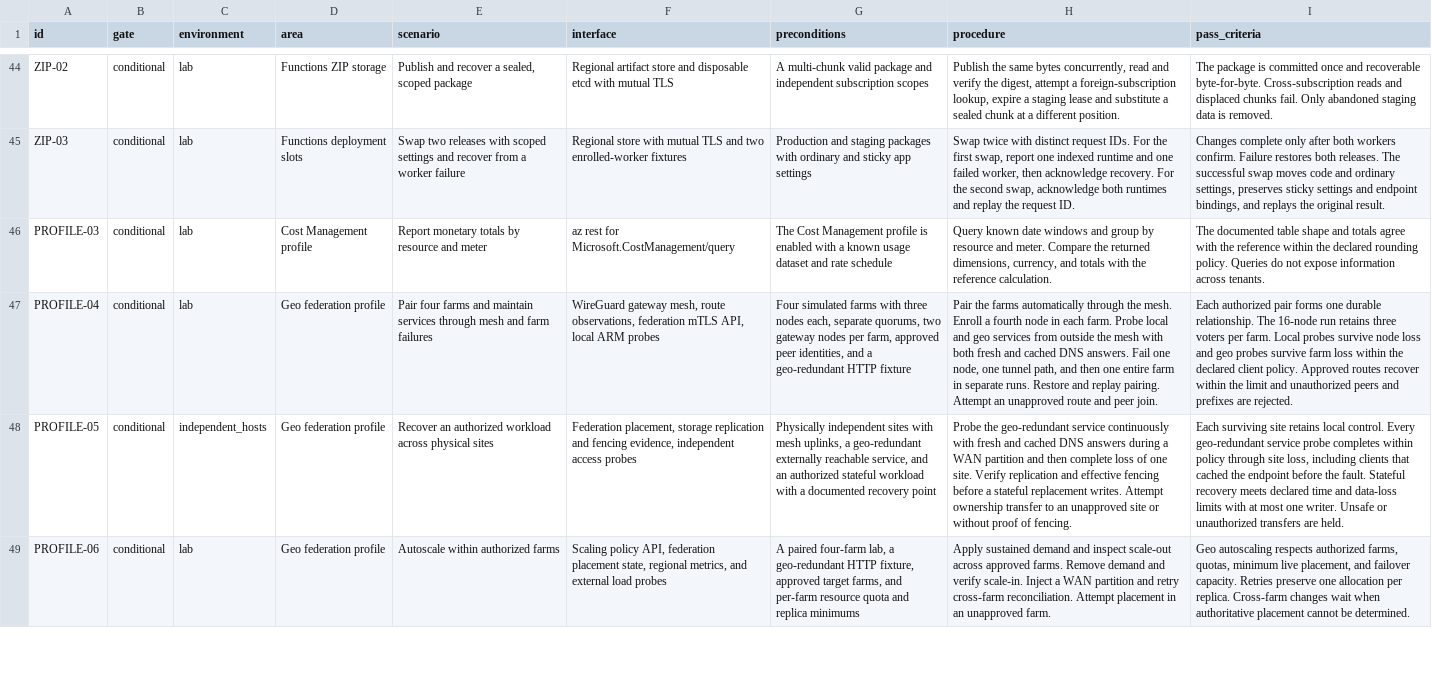
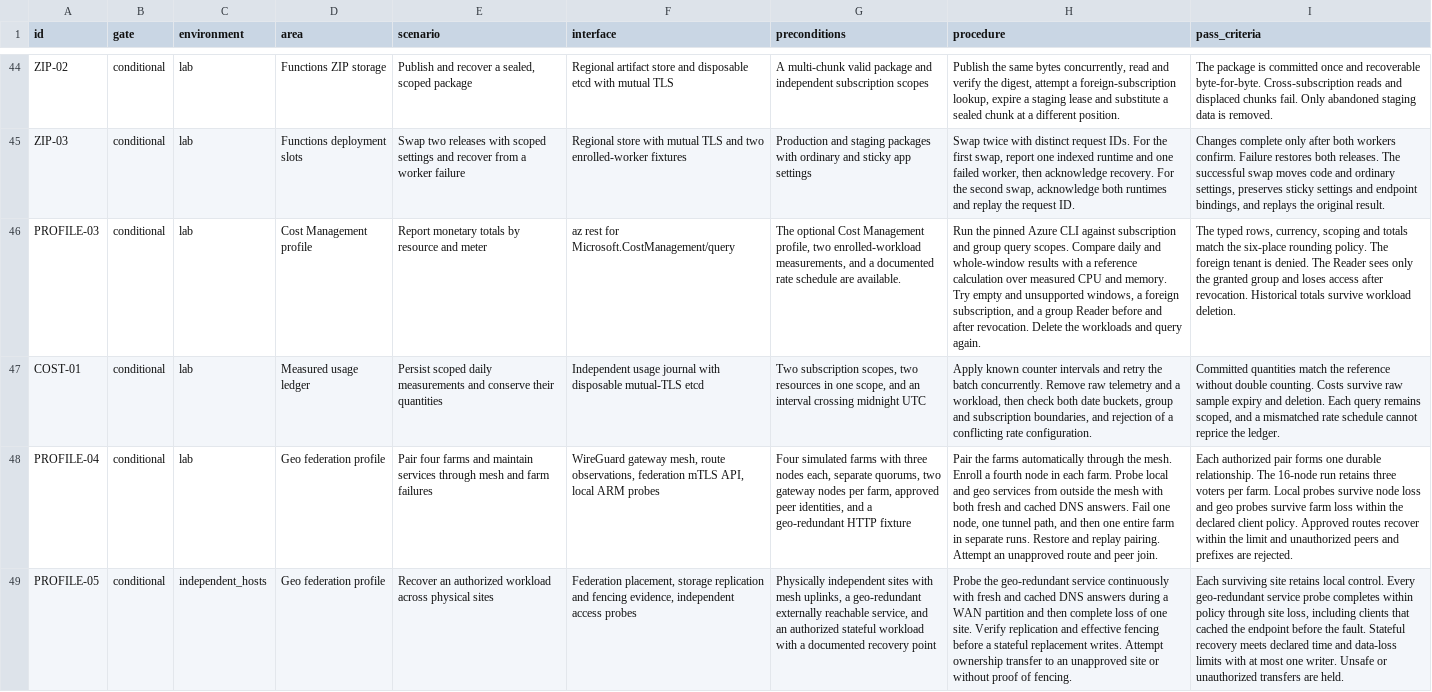
Before and after one commit to Weichwolf/ocean, a TSV file: acceptance.tsv, drawn as a sheet; only a part is shown, gaps mark what is left out; the shorter side is filled out with more unchanged rows; the diff names each change by its address in the sheet, - before the commit and + after, or states it on an @@ line.

Commit message:
Report scoped Cost Management totals from measured workload usage

```diff
--- a/acceptance.tsv
+++ b/acceptance.tsv
-G46 (preconditions): The Cost Management profile is enabled with a known usage dataset and rate schedule
+G46 (preconditions): The optional Cost Management profile, two enrolled-workload measurements, and a documented rate schedule are available.
-H46 (procedure): Query known date windows and group by resource and meter. Compare the returned dimensions, currency, and totals with the reference calculation.
+H46 (procedure): Run the pinned Azure CLI against subscription and group query scopes. Compare daily and whole-window results with a reference calculation over measured CPU and memory. Try empty and unsupported windows, a foreign subscription, and a group Reader before and after revocation. Delete the workloads and query again.
-I46 (pass_criteria): The documented table shape and totals agree with the reference within the declared rounding policy. Queries do not expose information across tenants.
+I46 (pass_criteria): The typed rows, currency, scoping and totals match the six-place rounding policy. The foreign tenant is denied. The Reader sees only the granted group and loses access after revocation. Historical totals survive workload deletion.
+row 47: COST-01 | conditional | lab | Measured usage ledger | Persist scoped daily measurements and conserve their quantities | Independent usage journal with disposable mutual-TLS etcd | Two subscription scopes, two resources in one scope, and an interval crossing midnight UTC | Apply known counter intervals and retry the batch concurrently. Remove raw telemetry and a workload, then check both date buckets, group and subscription boundaries, and rejection of a conflicting rate configuration. | Committed quantities match the reference without double counting. Costs survive raw sample expiry and deletion. Each query remains scoped, and a mismatched rate schedule cannot reprice the ledger.
```
Also changed, not shown: 22 other files.
